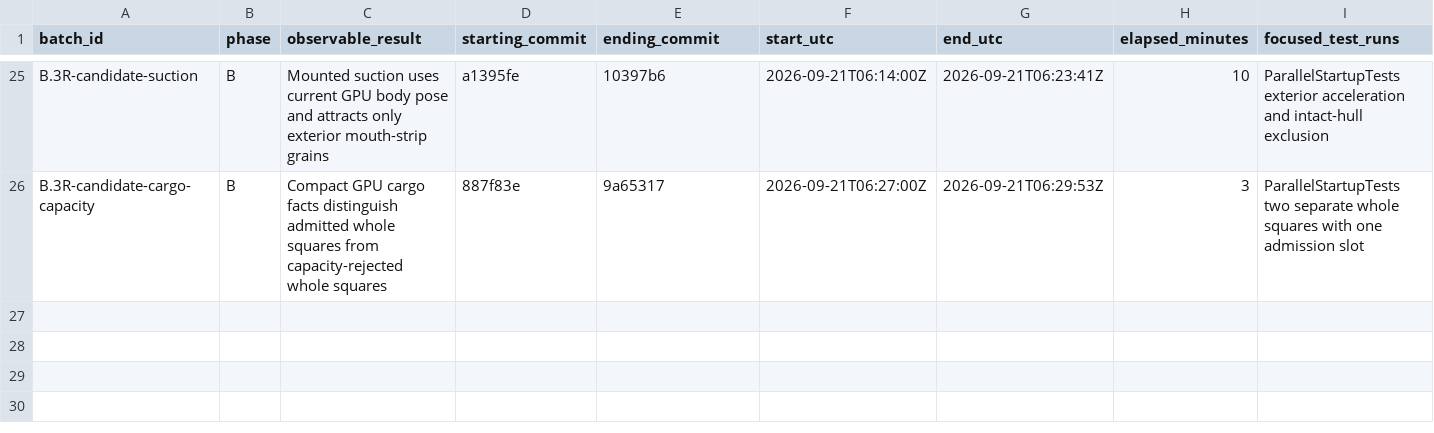
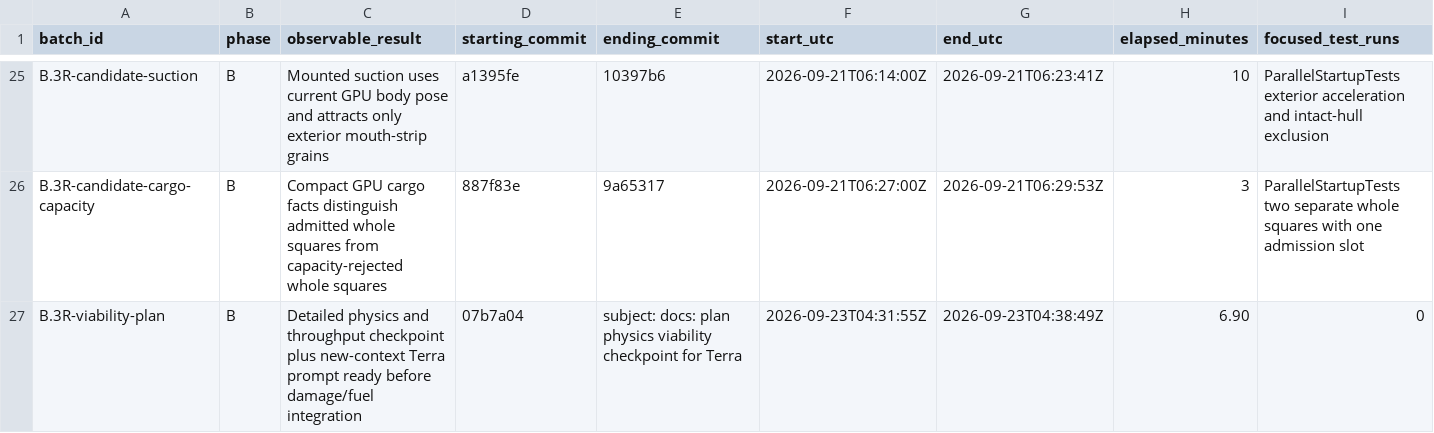
Before and after one commit to JFerrigan/Debris, a CSV file: docs/evidence/feature-batches.csv, drawn as a sheet; only a part is shown, gaps mark what is left out; rows hold the shown columns only; the diff names each change by its address in the sheet, - before the commit and + after, or states it on an @@ line.

Commit message:
docs: plan physics viability checkpoint for Terra

```diff
--- a/docs/evidence/feature-batches.csv
+++ b/docs/evidence/feature-batches.csv
+row 27: B.3R-viability-plan | B | Detailed physics and throughput checkpoint plus new-context Terra prompt ready before damage/fuel integration | 07b7a04 | subject: docs: plan physics viability checkpoint for Terra | 2026-09-23T04:31:55Z | 2026-09-23T04:38:49Z | 6.90 | 0
```
Also changed, not shown: 8 other files.
